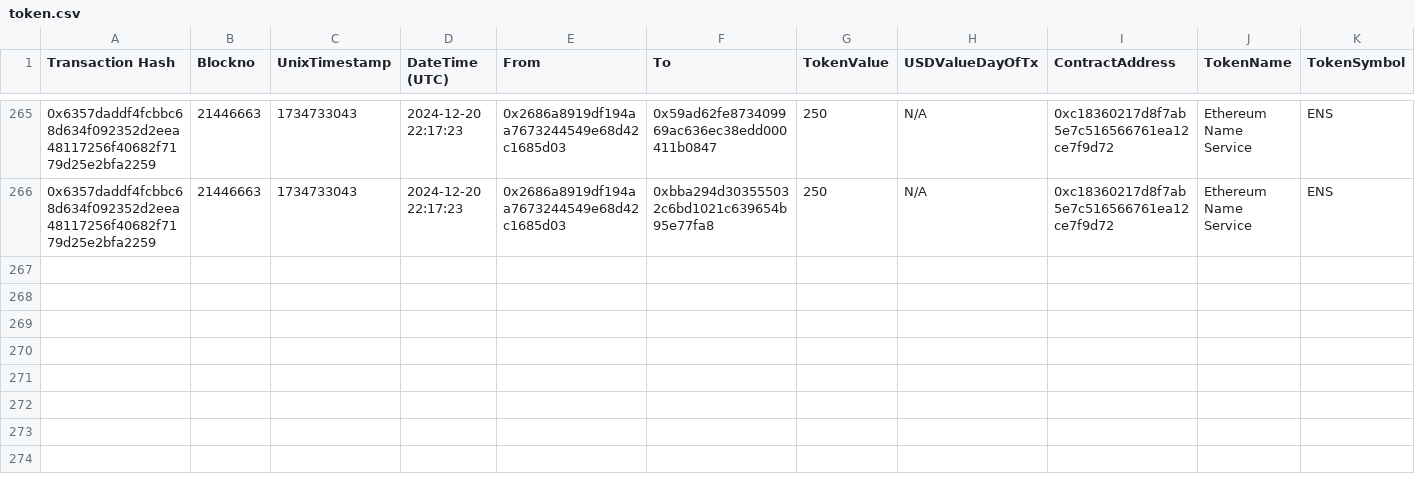
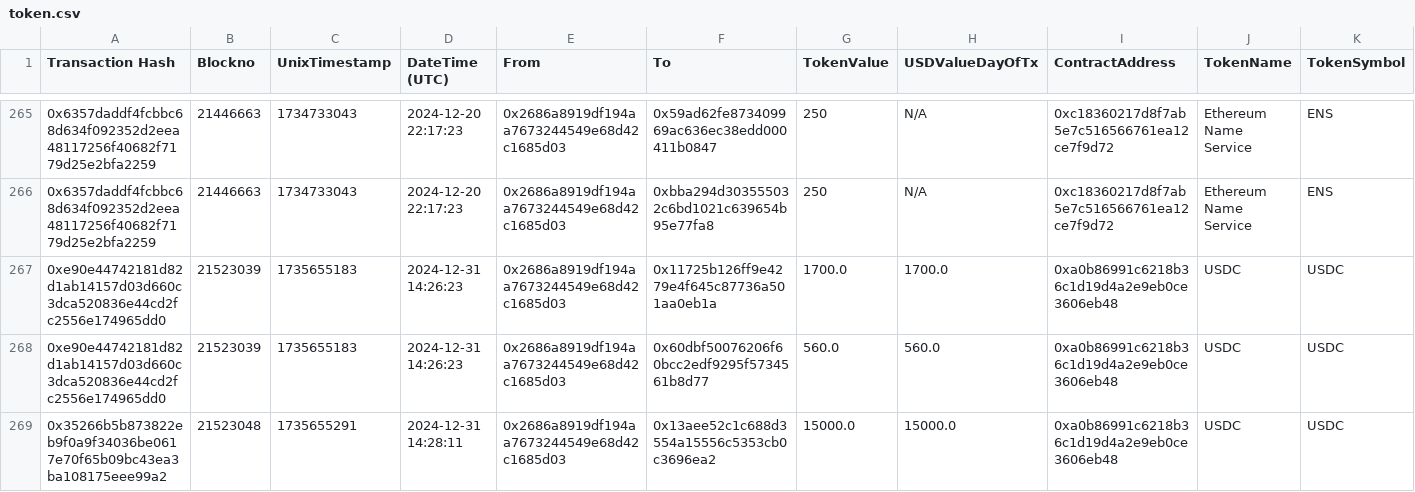
Before and after one commit to danchousz/ens_open_ledger, a CSV file: scripts/data_miner/raw_txs/$Ecosystem/token.csv, drawn as a sheet; only a part is shown, gaps mark what is left out.

```diff
--- a/scripts/data_miner/raw_txs/$Ecosystem/token.csv
+++ b/scripts/data_miner/raw_txs/$Ecosystem/token.csv
@@ -266 +266,4 @@
 "0x6357daddf4fcbbc68d634f092352d2eea48117256f40682f7179d25e2bfa2259","21446663","1734733043","2024-12-20 22:17:23","0x2686a8919df194aa7673244549e68d42c1685d03","0xbba294d303555032c6bd1021c639654b95e77fa8","250","N/A","0xc18360217d8f7ab5e7c516566761ea12ce7f9d72","Ethereum Name Service","ENS"
+"0xe90e44742181d82d1ab14157d03d660c3dca520836e44cd2fc2556e174965dd0","21523039","1735655183","2024-12-31 14:26:23","0x2686a8919df194aa7673244549e68d42c1685d03","0x11725b126ff9e4279e4f645c87736a501aa0eb1a","1700.0","1700.0","0xa0b86991c6218b36c1d19d4a2e9eb0ce3606eb48","USDC","USDC"
+"0xe90e44742181d82d1ab14157d03d660c3dca520836e44cd2fc2556e174965dd0","21523039","1735655183","2024-12-31 14:26:23","0x2686a8919df194aa7673244549e68d42c1685d03","0x60dbf50076206f60bcc2edf9295f5734561b8d77","560.0","560.0","0xa0b86991c6218b36c1d19d4a2e9eb0ce3606eb48","USDC","USDC"
+"0x35266b5b873822eb9f0a9f34036be0617e70f65b09bc43ea3ba108175eee99a2","21523048","1735655291","2024-12-31 14:28:11","0x2686a8919df194aa7673244549e68d42c1685d03","0x13aee52c1c688d3554a15556c5353cb0c3696ea2","15000.0","15000.0","0xa0b86991c6218b36c1d19d4a2e9eb0ce3606eb48","USDC","USDC"
```
Also changed, not shown: scripts/data_miner/local_ledgers/Metagov.csv, scripts/data_miner/local_ledgers/Providers.csv, 24 other files.
